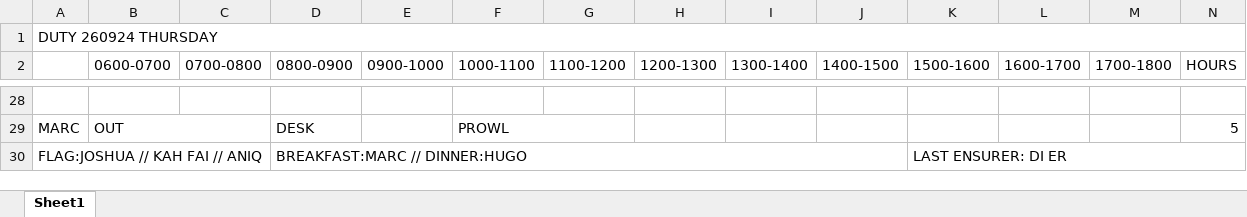
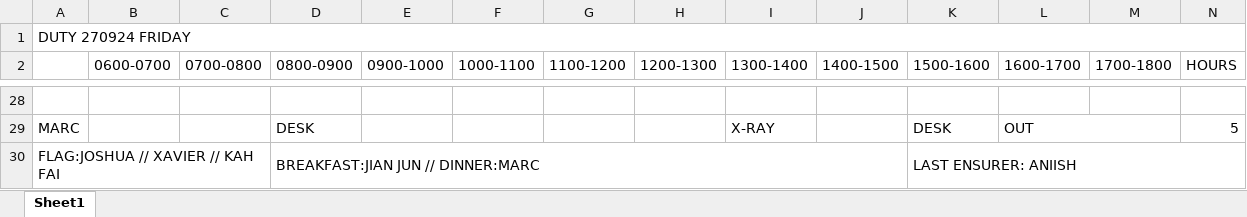
Before and after one commit to firestorm444/plc-timetable, an Excel workbook: timetables/Normal Week of 230924.xlsx, sheet Sheet1, drawn as a sheet; only a part is shown, gaps mark what is left out; values as stored, in another font and other column widths than the file's, no cell formats; removed rows and columns are numbered as before the commit, all else as after; the diff covers the shown part only; the diff names each change by its address in the sheet, - before the commit and + after, or states it on an @@ line.

```diff
--- a/timetables/Normal Week of 230924.xlsx (sheet Sheet1)
+++ b/timetables/Normal Week of 230924.xlsx (sheet Sheet1)
-A1: DUTY 260924 THURSDAY
+A1: DUTY 270924 FRIDAY
-B29 (0600-0700): OUT
+B29 (0600-0700): (empty)
-B29:C29 merged
-F29 (1000-1100): PROWL
+F29 (1000-1100): (empty)
-F29:G29 merged
-I29 (1300-1400): (empty)
+I29 (1300-1400): X-RAY
-K29 (1500-1600): (empty)
+K29 (1500-1600): DESK
-L29 (1600-1700): (empty)
+L29 (1600-1700): OUT
+L29:M29 merged
-row 30: FLAG:JOSHUA // KAH FAI // ANIQ |  |  | BREAKFAST:MARC // DINNER:HUGO |  |  |  |  |  |  | LAST ENSURER: DI ER
+row 30: FLAG:JOSHUA // XAVIER // KAH FAI |  |  | BREAKFAST:JIAN JUN // DINNER:MARC |  |  |  |  |  |  | LAST ENSURER: ANIISH
```
Also changed, not shown: 5 added rows, 5 removed rows, 33 edited cells and merged cells elsewhere in this sheet, cell formats, timetables/Week of 230924.xlsx, 2 other files.
